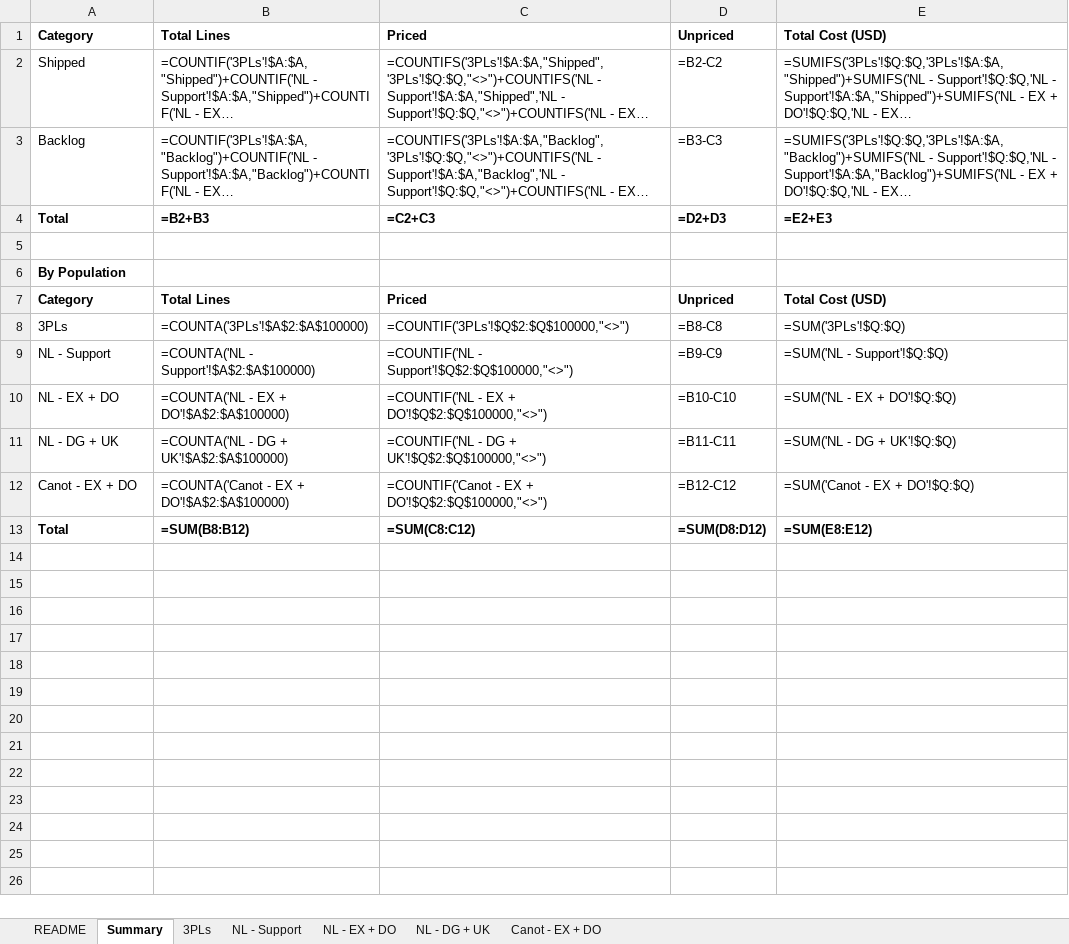
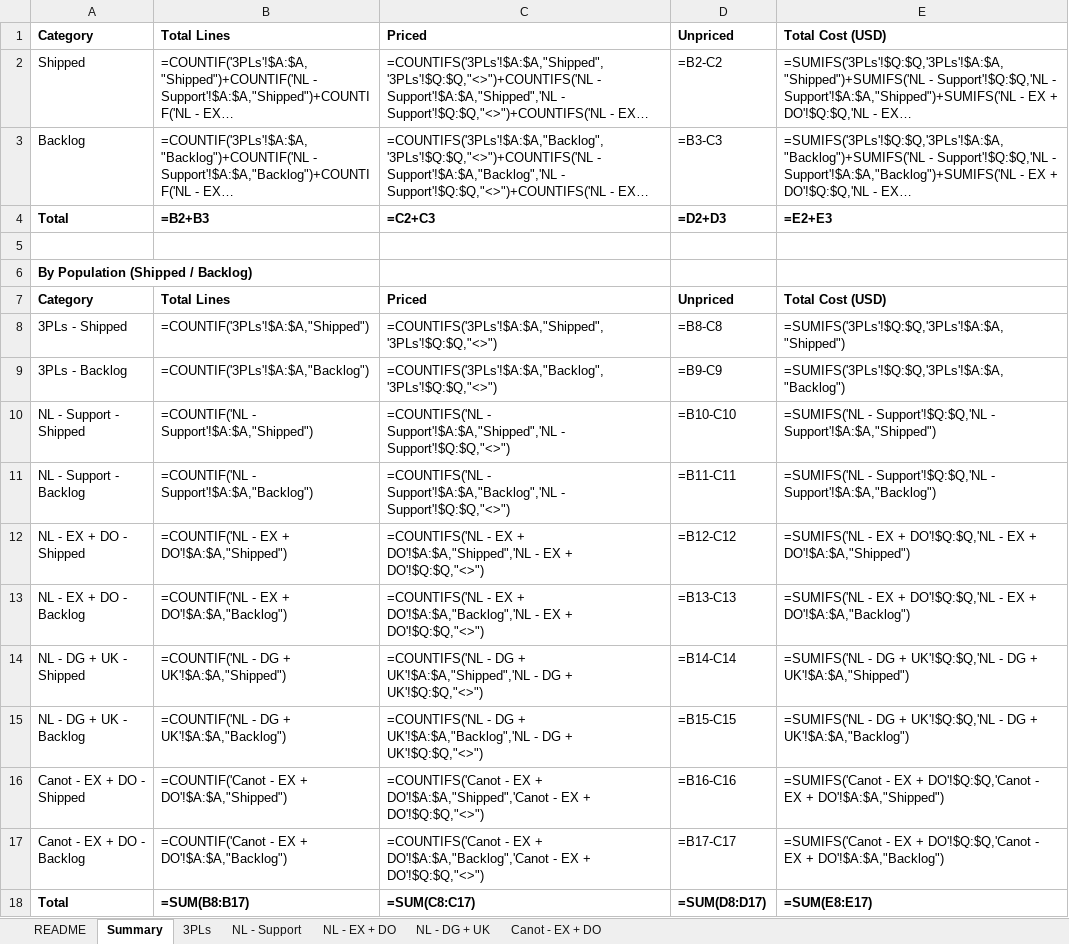
Before and after one commit to danielcarmel41-hash/logistics, an Excel workbook: output/Freight_Cost_Report_0609.xlsx, sheet Summary, drawn as a sheet; long unchanged cells end in …; values as stored, in another font and other column widths than the file's, no borders; formulas without a stored value are shown as written; removed rows and columns are numbered as before the commit, all else as after; the diff names each change by its address in the sheet, - before the commit and + after, or states it on an @@ line.

```diff
--- a/output/Freight_Cost_Report_0609.xlsx (sheet Summary)
+++ b/output/Freight_Cost_Report_0609.xlsx (sheet Summary)
-A6: By Population
+A6: By Population (Shipped / Backlog)
-row 8: 3PLs | =COUNTA('3PLs'!$A$2:$A$100000) | =COUNTIF('3PLs'!$Q$2:$Q$100000,"<>") | =B8-C8 | =SUM('3PLs'!$Q:$Q)
-row 9: NL - Support | =COUNTA('NL - Support'!$A$2:$A$100000) | =COUNTIF('NL - Support'!$Q$2:$Q$100000,"<>") | =B9-C9 | =SUM('NL - Support'!$Q:$Q)
-row 10: NL - EX + DO | =COUNTA('NL - EX + DO'!$A$2:$A$100000) | =COUNTIF('NL - EX + DO'!$Q$2:$Q$100000,"<>") | =B10-C10 | =SUM('NL - EX + DO'!$Q:$Q)
-row 11: NL - DG + UK | =COUNTA('NL - DG + UK'!$A$2:$A$100000) | =COUNTIF('NL - DG + UK'!$Q$2:$Q$100000,"<>") | =B11-C11 | =SUM('NL - DG + UK'!$Q:$Q)
-row 12: Canot - EX + DO | =COUNTA('Canot - EX + DO'!$A$2:$A$100000) | =COUNTIF('Canot - EX + DO'!$Q$2:$Q$100000,"<>") | =B12-C12 | =SUM('Canot - EX + DO'!$Q:$Q)
+row 8: 3PLs - Shipped | =COUNTIF('3PLs'!$A:$A,"Shipped") | =COUNTIFS('3PLs'!$A:$A,"Shipped",'3PLs'!$Q:$Q,"<>") | =B8-C8 | =SUMIFS('3PLs'!$Q:$Q,'3PLs'!$A:$A,"Shipped")
+row 9: 3PLs - Backlog | =COUNTIF('3PLs'!$A:$A,"Backlog") | =COUNTIFS('3PLs'!$A:$A,"Backlog",'3PLs'!$Q:$Q,"<>") | =B9-C9 | =SUMIFS('3PLs'!$Q:$Q,'3PLs'!$A:$A,"Backlog")
+row 10: NL - Support - Shipped | =COUNTIF('NL - Support'!$A:$A,"Shipped") | =COUNTIFS('NL - Support'!$A:$A,"Shipped",'NL - Support'!$Q:$Q,"<>") | =B10-C10 | =SUMIFS('NL - Support'!$Q:$Q,'NL - Support'!$A:$A,"Shipped")
+row 11: NL - Support - Backlog | =COUNTIF('NL - Support'!$A:$A,"Backlog") | =COUNTIFS('NL - Support'!$A:$A,"Backlog",'NL - Support'!$Q:$Q,"<>") | =B11-C11 | =SUMIFS('NL - Support'!$Q:$Q,'NL - Support'!$A:$A,"Backlog")
+row 12: NL - EX + DO - Shipped | =COUNTIF('NL - EX + DO'!$A:$A,"Shipped") | =COUNTIFS('NL - EX + DO'!$A:$A,"Shipped",'NL - EX + DO'!$Q:$Q,"<>") | =B12-C12 | =SUMIFS('NL - EX + DO'!$Q:$Q,'NL - EX + DO'!$A:$A,"Shipped")
+row 13: NL - EX + DO - Backlog | =COUNTIF('NL - EX + DO'!$A:$A,"Backlog") | =COUNTIFS('NL - EX + DO'!$A:$A,"Backlog",'NL - EX + DO'!$Q:$Q,"<>") | =B13-C13 | =SUMIFS('NL - EX + DO'!$Q:$Q,'NL - EX + DO'!$A:$A,"Backlog")
+row 14: NL - DG + UK - Shipped | =COUNTIF('NL - DG + UK'!$A:$A,"Shipped") | =COUNTIFS('NL - DG + UK'!$A:$A,"Shipped",'NL - DG + UK'!$Q:$Q,"<>") | =B14-C14 | =SUMIFS('NL - DG + UK'!$Q:$Q,'NL - DG + UK'!$A:$A,"Shipped")
+row 15: NL - DG + UK - Backlog | =COUNTIF('NL - DG + UK'!$A:$A,"Backlog") | =COUNTIFS('NL - DG + UK'!$A:$A,"Backlog",'NL - DG + UK'!$Q:$Q,"<>") | =B15-C15 | =SUMIFS('NL - DG + UK'!$Q:$Q,'NL - DG + UK'!$A:$A,"Backlog")
+row 16: Canot - EX + DO - Shipped | =COUNTIF('Canot - EX + DO'!$A:$A,"Shipped") | =COUNTIFS('Canot - EX + DO'!$A:$A,"Shipped",'Canot - EX + DO'!$Q:$Q,"<>") | =B16-C16 | =SUMIFS('Canot - EX + DO'!$Q:$Q,'Canot - EX + DO'!$A:$A,"Shipped")
+row 17: Canot - EX + DO - Backlog | =COUNTIF('Canot - EX + DO'!$A:$A,"Backlog") | =COUNTIFS('Canot - EX + DO'!$A:$A,"Backlog",'Canot - EX + DO'!$Q:$Q,"<>") | =B17-C17 | =SUMIFS('Canot - EX + DO'!$Q:$Q,'Canot - EX + DO'!$A:$A,"Backlog")
-B18: =SUM(B8:B12)
+B18: =SUM(B8:B17)
-C18: =SUM(C8:C12)
+C18: =SUM(C8:C17)
-D18: =SUM(D8:D12)
+D18: =SUM(D8:D17)
-E18: =SUM(E8:E12)
+E18: =SUM(E8:E17)
```
Also changed, not shown: 1 other file.
